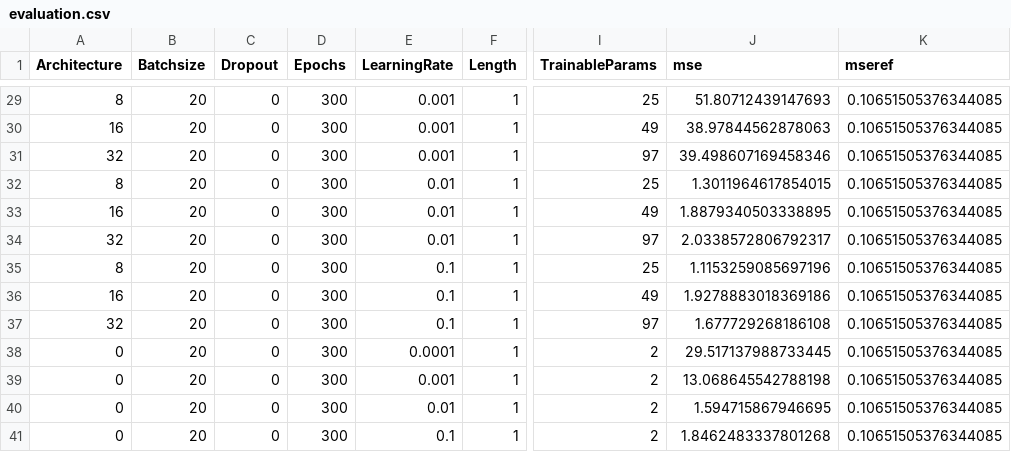
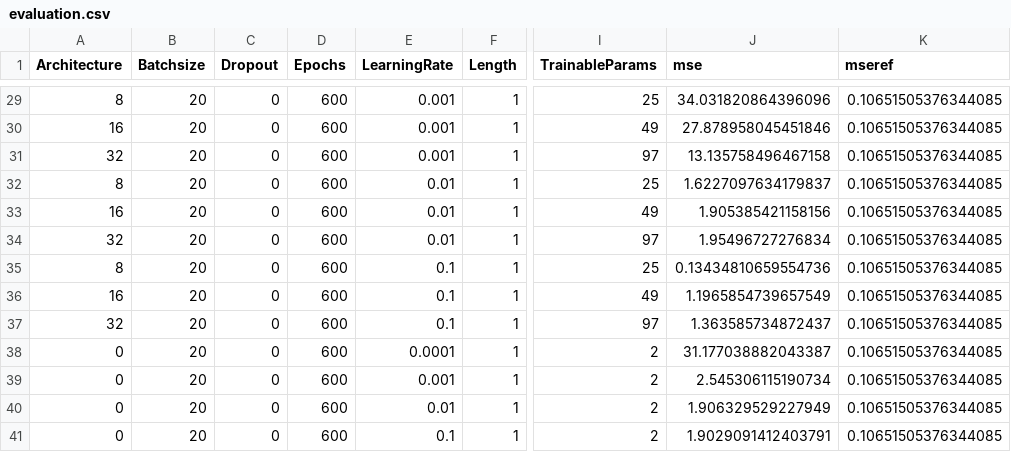
Before and after one commit to ckoopmann/GasPricePrediction, a CSV file: Data/Output/LevelPrediction/level_par_tuning/evaluation.csv, drawn as a sheet; only a part is shown, gaps mark what is left out; the diff covers the shown part only; the diff names each change by its address in the sheet, - before the commit and + after, or states it on an @@ line.

```diff
--- a/Data/Output/LevelPrediction/level_par_tuning/evaluation.csv
+++ b/Data/Output/LevelPrediction/level_par_tuning/evaluation.csv
-D29:D41 (Epochs): 300
+D29:D41 (Epochs): 600
-J29 (mse): 51.80712439147693
+J29 (mse): 34.031820864396096
-J30 (mse): 38.97844562878063
+J30 (mse): 27.878958045451846
-J31 (mse): 39.498607169458346
+J31 (mse): 13.135758496467158
-J32 (mse): 1.3011964617854015
+J32 (mse): 1.6227097634179837
-J33 (mse): 1.8879340503338895
+J33 (mse): 1.905385421158156
-J34 (mse): 2.0338572806792317
+J34 (mse): 1.95496727276834
-J35 (mse): 1.1153259085697196
+J35 (mse): 0.13434810659554736
-J36 (mse): 1.9278883018369186
+J36 (mse): 1.1965854739657549
-J37 (mse): 1.677729268186108
+J37 (mse): 1.363585734872437
-J38 (mse): 29.517137988733445
+J38 (mse): 31.177038882043387
-J39 (mse): 13.068645542788198
+J39 (mse): 2.545306115190734
-J40 (mse): 1.594715867946695
+J40 (mse): 1.906329529227949
-J41 (mse): 1.8462483337801268
+J41 (mse): 1.9029091412403791
```
Also changed, not shown: 53 edited cells elsewhere in this file, 3 other files.
